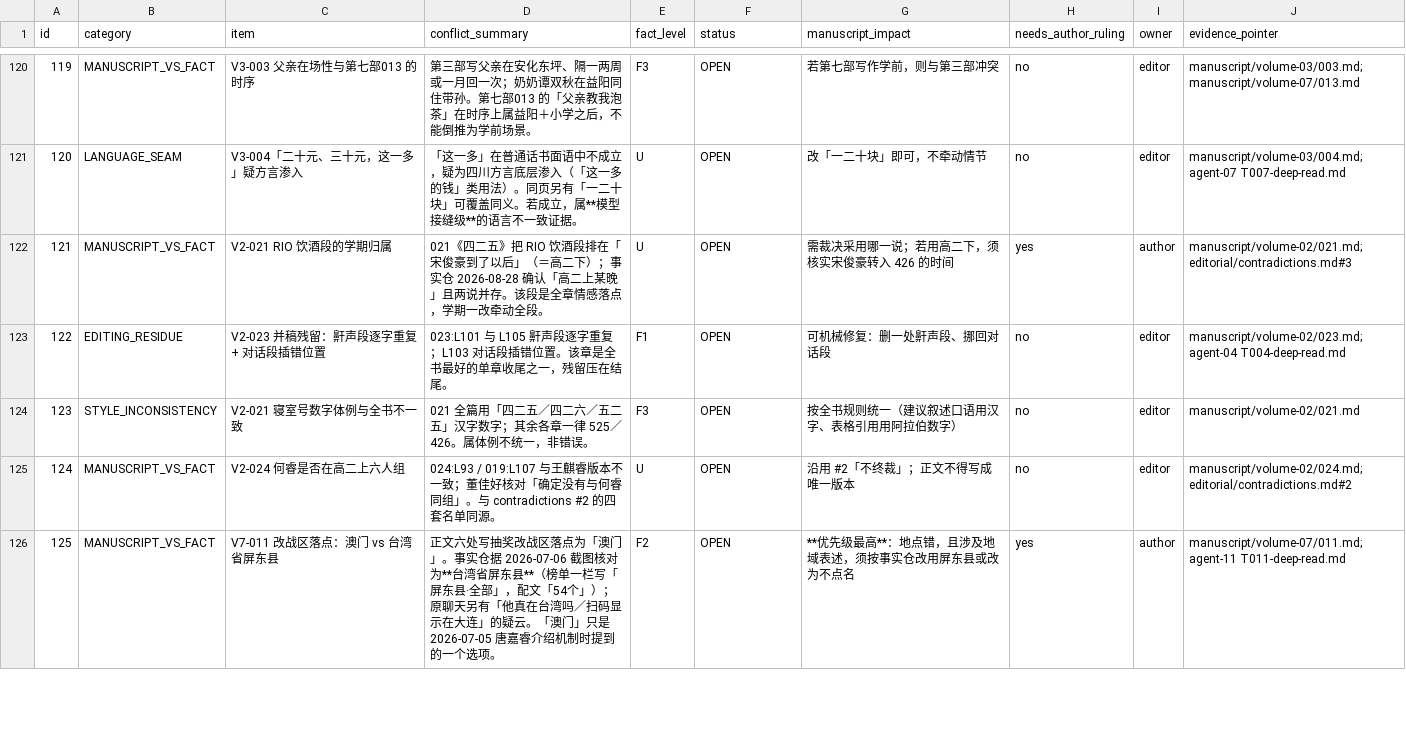
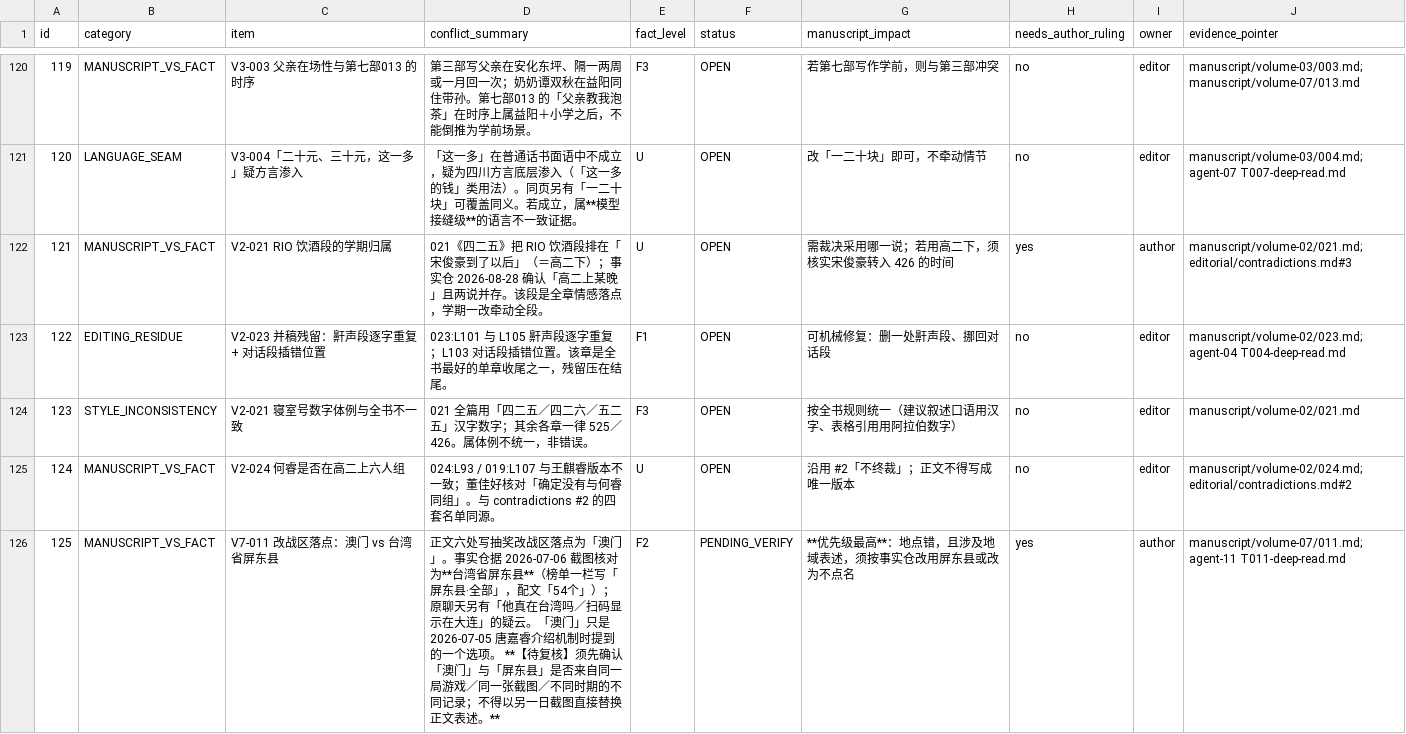
Before and after one commit to LYL-Z/the-memory-reading-notes, a TSV file: editorial/full-corpus-readiness/10_contradictions-and-fact-boundaries.tsv, drawn as a sheet; only a part is shown, gaps mark what is left out; the diff covers the shown part only.

```diff
--- a/editorial/full-corpus-readiness/10_contradictions-and-fact-boundaries.tsv
+++ b/editorial/full-corpus-readiness/10_contradictions-and-fact-boundaries.tsv
@@ -125,2 +125,2 @@ id	category	item	conflict_summary	fact_level	status	manuscript_impact	needs_auth
 124	MANUSCRIPT_VS_FACT	V2-024 何睿是否在高二上六人组	024:L93 / 019:L107 与王麒睿版本不一致；董佳好核对「确定没有与何睿同组」。与 contradictions #2 的四套名单同源。	U	OPEN	沿用 #2「不终裁」；正文不得写成唯一版本	no	editor	manuscript/volume-02/024.md; editorial/contradictions.md#2
-125	MANUSCRIPT_VS_FACT	V7-011 改战区落点：澳门 vs 台湾省屏东县	正文六处写抽奖改战区落点为「澳门」。事实仓据 2026-07-06 截图核对为**台湾省屏东县**（榜单一栏写「屏东县·全部」，配文「54个」）；原聊天另有「他真在台湾吗／扫码显示在大连」的疑云。「澳门」只是 2026-07-05 唐嘉睿介绍机制时提到的一个选项。	F2	OPEN	**优先级最高**：地点错，且涉及地域表述，须按事实仓改用屏东县或改为不点名	yes	author	manuscript/volume-07/011.md; agent-11 T011-deep-read.md
+125	MANUSCRIPT_VS_FACT	V7-011 改战区落点：澳门 vs 台湾省屏东县	正文六处写抽奖改战区落点为「澳门」。事实仓据 2026-07-06 截图核对为**台湾省屏东县**（榜单一栏写「屏东县·全部」，配文「54个」）；原聊天另有「他真在台湾吗／扫码显示在大连」的疑云。「澳门」只是 2026-07-05 唐嘉睿介绍机制时提到的一个选项。 **【待复核】须先确认「澳门」与「屏东县」是否来自同一局游戏／同一张截图／不同时期的不同记录；不得以另一日截图直接替换正文表述。**	F2	PENDING_VERIFY	**优先级最高**：地点错，且涉及地域表述，须按事实仓改用屏东县或改为不点名	yes	author	manuscript/volume-07/011.md; agent-11 T011-deep-read.md
```
Also changed, not shown: 7 edited cells elsewhere in this file, editorial/full-corpus-readiness/parallel-execution/task-queue.tsv, 1 other file.
